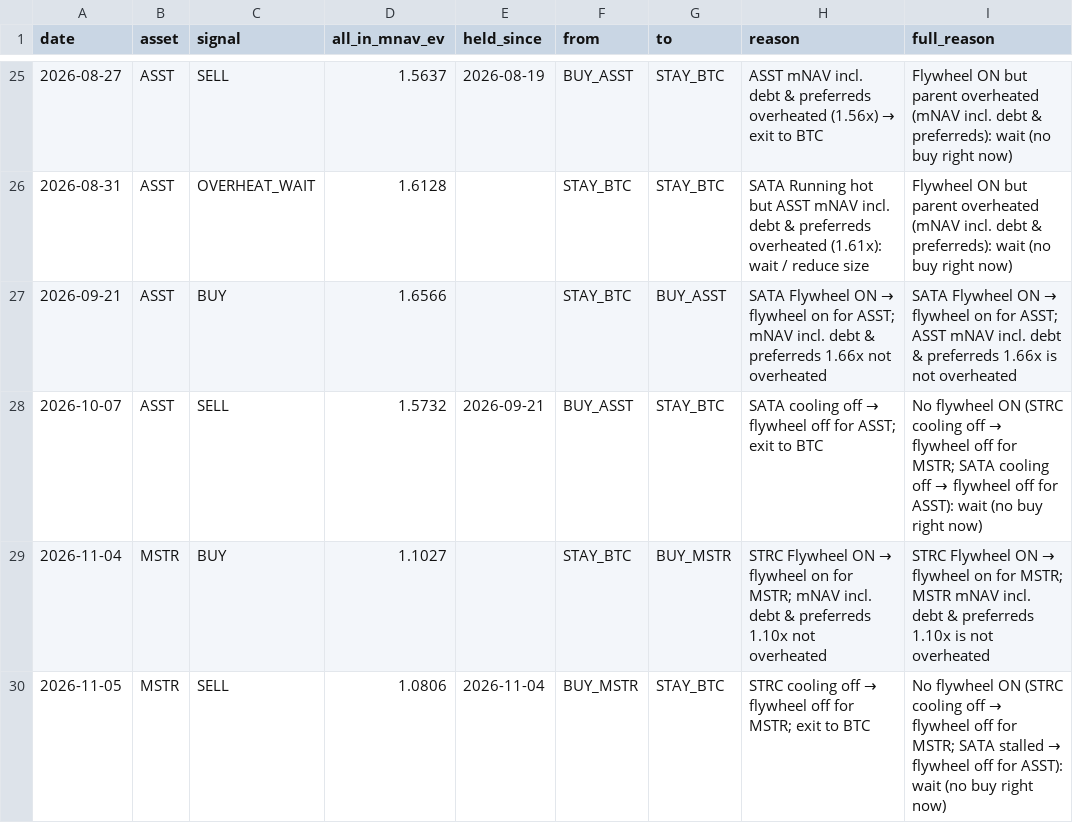
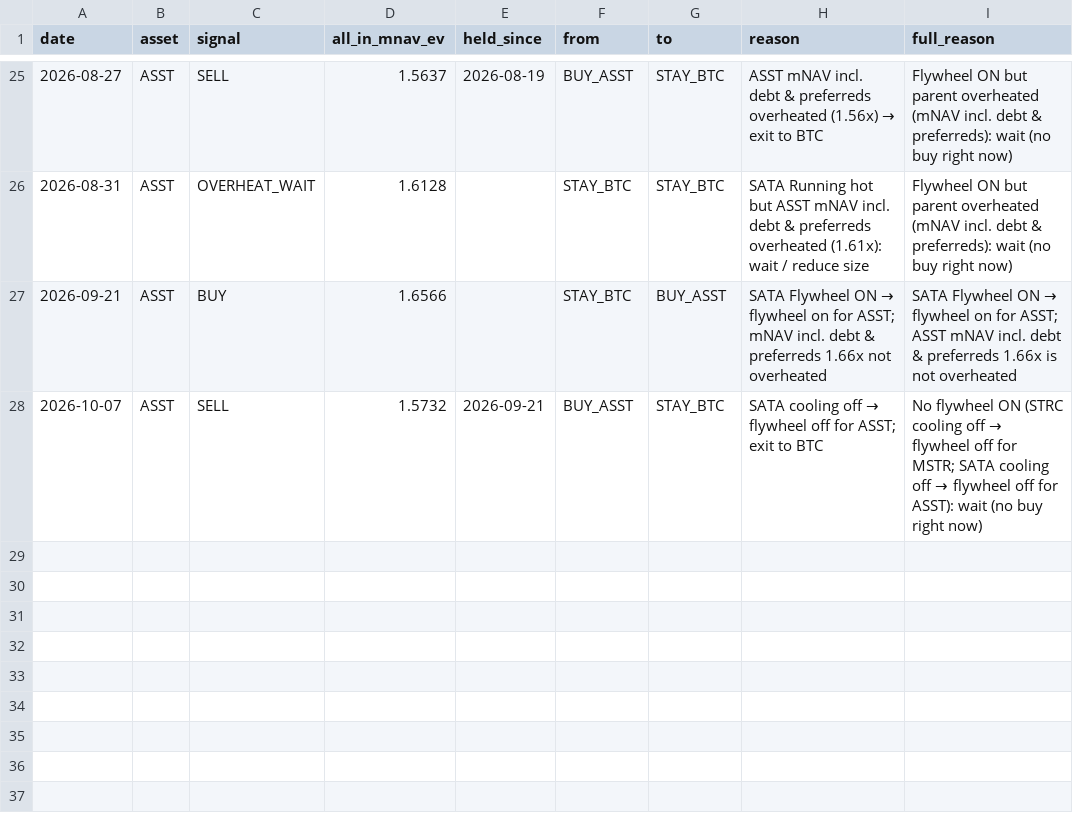
Before and after one commit to bobbyfarrell20/btc-treasury-dashboard, a CSV file: data/signal_events.csv, drawn as a sheet; only a part is shown, gaps mark what is left out; the diff names each change by its address in the sheet, - before the commit and + after, or states it on an @@ line.

```diff
--- a/data/signal_events.csv
+++ b/data/signal_events.csv
-row 29: 2026-11-04 | MSTR | BUY | 1.1027 |  | STAY_BTC | BUY_MSTR | STRC Flywheel ON → flywheel on for MSTR; mNAV incl. debt & preferreds 1.10x not overheated | STRC Flywheel ON → flywheel on for MSTR; MSTR mNAV incl. debt & preferreds 1.10x is not overheated
-row 30: 2026-11-05 | MSTR | SELL | 1.0806 | 2026-11-04 | BUY_MSTR | STAY_BTC | STRC cooling off → flywheel off for MSTR; exit to BTC | No flywheel ON (STRC cooling off → flywheel off for MSTR; SATA stalled → flywheel off for ASST): wait (no buy right now)
```
Also changed, not shown: 7 other files.
